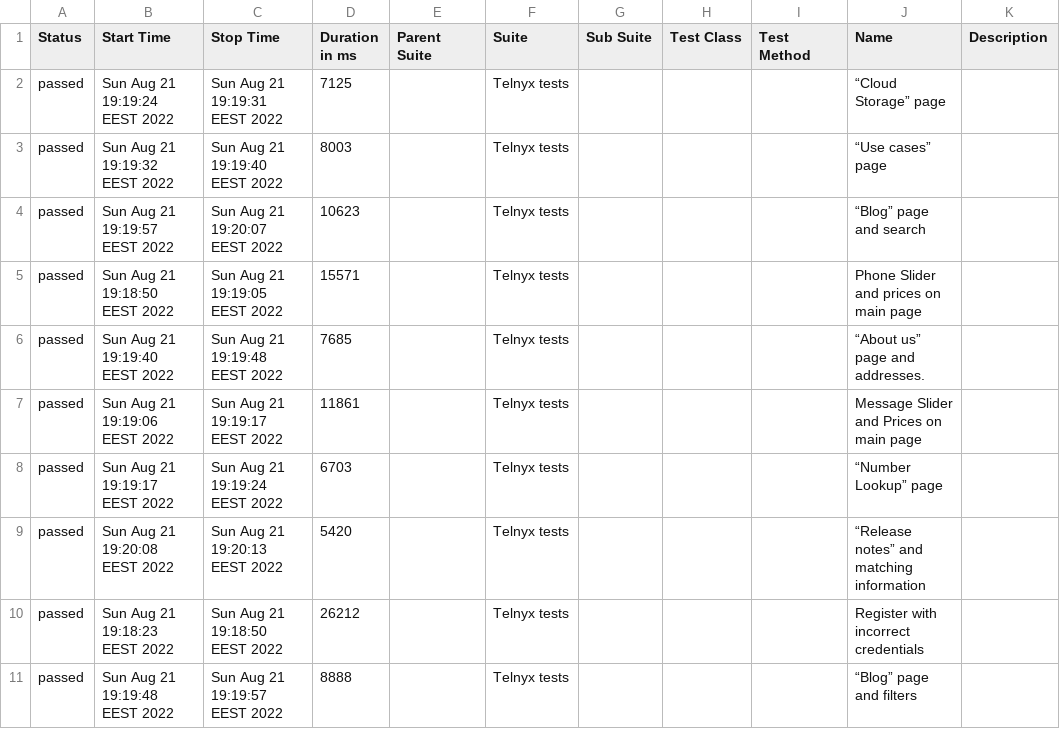
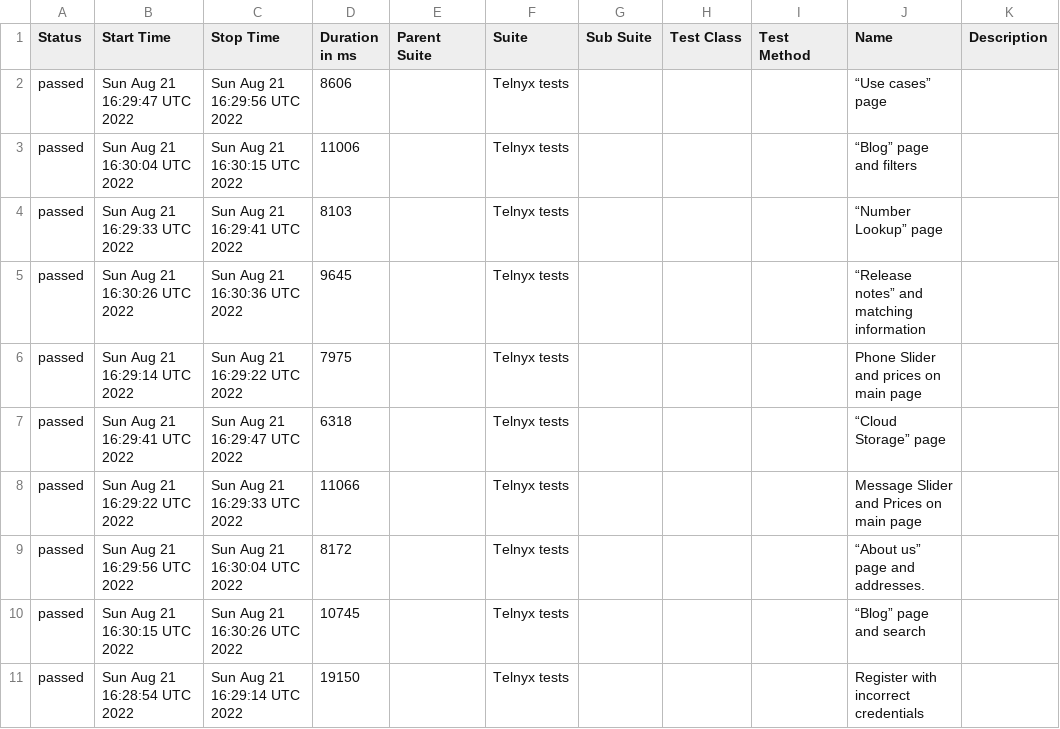
Before and after one commit to SRVFLLN/telnyx-tests, a CSV file: docs/data/suites.csv, drawn as a sheet.

Commit message:
Deploying to master from @ SRVFLLN/telnyx-tests@61d0492fe97681305bdc77572b22e038842ae5c4 🚀

```diff
--- a/docs/data/suites.csv
+++ b/docs/data/suites.csv
@@ -1,11 +1,11 @@
 "Status","Start Time","Stop Time","Duration in ms","Parent Suite","Suite","Sub Suite","Test Class","Test Method","Name","Description"
-"passed","Sun Aug 21 19:19:24 EEST 2022","Sun Aug 21 19:19:31 EEST 2022","7125","","Telnyx tests","","","","“Cloud Storage” page",""
-"passed","Sun Aug 21 19:19:32 EEST 2022","Sun Aug 21 19:19:40 EEST 2022","8003","","Telnyx tests","","","","“Use cases” page",""
-"passed","Sun Aug 21 19:19:57 EEST 2022","Sun Aug 21 19:20:07 EEST 2022","10623","","Telnyx tests","","","","“Blog” page and search",""
-"passed","Sun Aug 21 19:18:50 EEST 2022","Sun Aug 21 19:19:05 EEST 2022","15571","","Telnyx tests","","","","Phone Slider and prices on main page",""
-"passed","Sun Aug 21 19:19:40 EEST 2022","Sun Aug 21 19:19:48 EEST 2022","7685","","Telnyx tests","","","","“About us” page and addresses.",""
-"passed","Sun Aug 21 19:19:06 EEST 2022","Sun Aug 21 19:19:17 EEST 2022","11861","","Telnyx tests","","","","Message Slider and Prices on main page",""
-"passed","Sun Aug 21 19:19:17 EEST 2022","Sun Aug 21 19:19:24 EEST 2022","6703","","Telnyx tests","","","","“Number Lookup” page",""
-"passed","Sun Aug 21 19:20:08 EEST 2022","Sun Aug 21 19:20:13 EEST 2022","5420","","Telnyx tests","","","","“Release notes” and matching information",""
-"passed","Sun Aug 21 19:18:23 EEST 2022","Sun Aug 21 19:18:50 EEST 2022","26212","","Telnyx tests","","","","Register with incorrect credentials",""
-"passed","Sun Aug 21 19:19:48 EEST 2022","Sun Aug 21 19:19:57 EEST 2022","8888","","Telnyx tests","","","","“Blog” page and filters",""
+"passed","Sun Aug 21 16:29:47 UTC 2022","Sun Aug 21 16:29:56 UTC 2022","8606","","Telnyx tests","","","","“Use cases” page",""
+"passed","Sun Aug 21 16:30:04 UTC 2022","Sun Aug 21 16:30:15 UTC 2022","11006","","Telnyx tests","","","","“Blog” page and filters",""
+"passed","Sun Aug 21 16:29:33 UTC 2022","Sun Aug 21 16:29:41 UTC 2022","8103","","Telnyx tests","","","","“Number Lookup” page",""
+"passed","Sun Aug 21 16:30:26 UTC 2022","Sun Aug 21 16:30:36 UTC 2022","9645","","Telnyx tests","","","","“Release notes” and matching information",""
+"passed","Sun Aug 21 16:29:14 UTC 2022","Sun Aug 21 16:29:22 UTC 2022","7975","","Telnyx tests","","","","Phone Slider and prices on main page",""
+"passed","Sun Aug 21 16:29:41 UTC 2022","Sun Aug 21 16:29:47 UTC 2022","6318","","Telnyx tests","","","","“Cloud Storage” page",""
+"passed","Sun Aug 21 16:29:22 UTC 2022","Sun Aug 21 16:29:33 UTC 2022","11066","","Telnyx tests","","","","Message Slider and Prices on main page",""
+"passed","Sun Aug 21 16:29:56 UTC 2022","Sun Aug 21 16:30:04 UTC 2022","8172","","Telnyx tests","","","","“About us” page and addresses.",""
+"passed","Sun Aug 21 16:30:15 UTC 2022","Sun Aug 21 16:30:26 UTC 2022","10745","","Telnyx tests","","","","“Blog” page and search",""
+"passed","Sun Aug 21 16:28:54 UTC 2022","Sun Aug 21 16:29:14 UTC 2022","19150","","Telnyx tests","","","","Register with incorrect credentials",""
```
Also changed, not shown: 56 other files.
